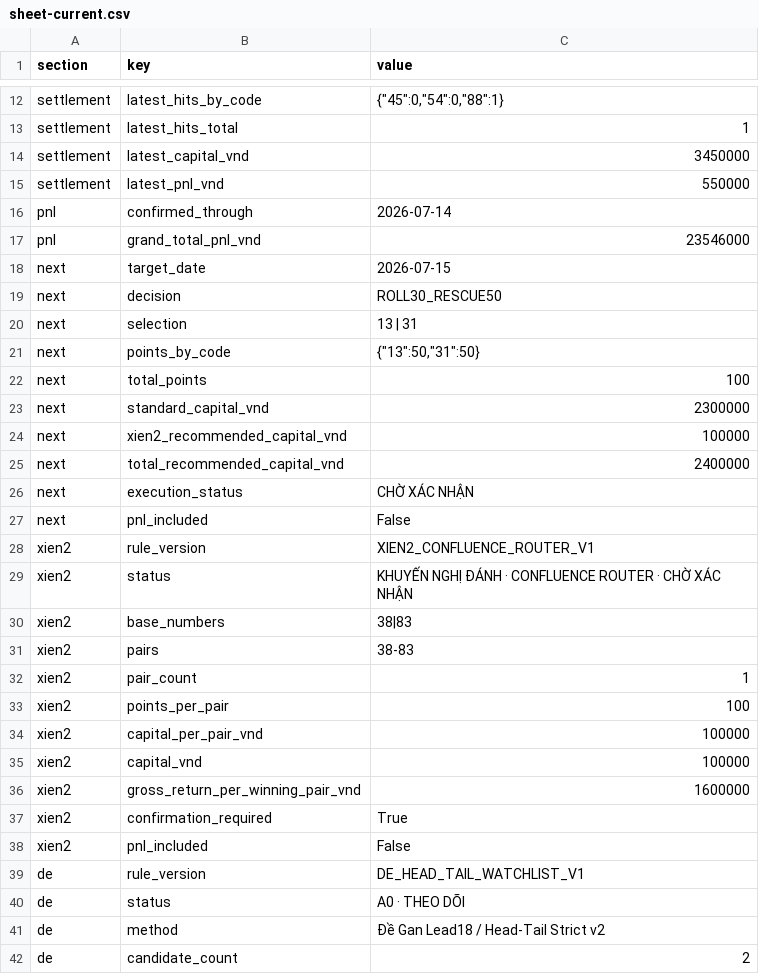
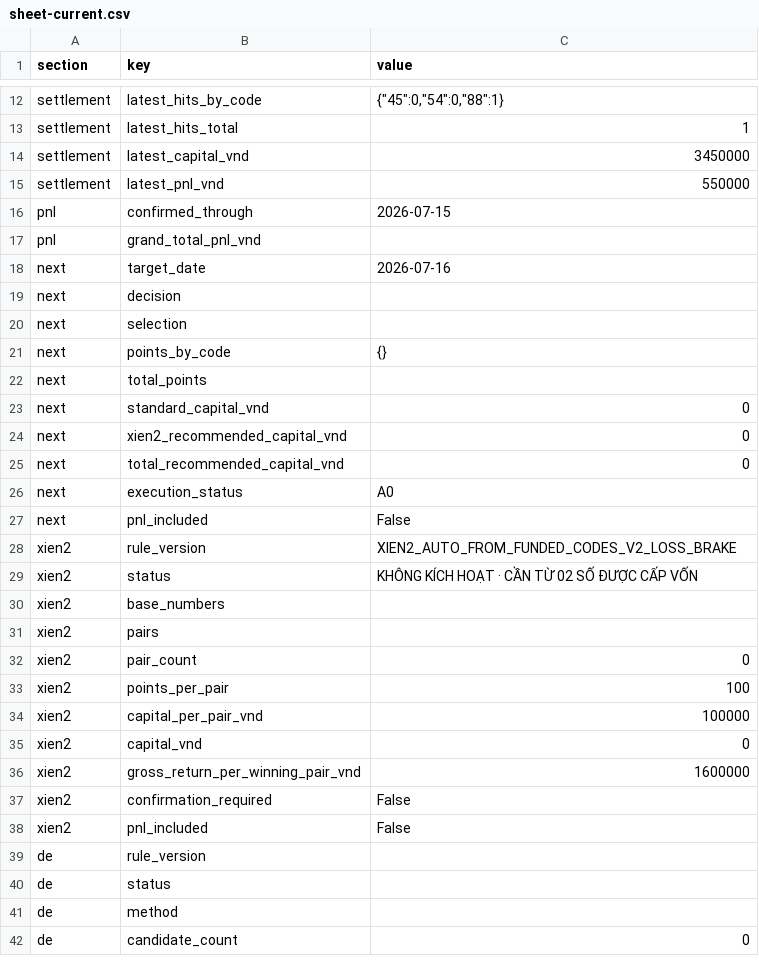
Before and after one commit to nguyenlinhns-arch/mb-daily-control, a CSV file: data/sheet-current.csv, drawn as a sheet; only a part is shown, gaps mark what is left out; the diff covers the shown part only.

```diff
--- a/data/sheet-current.csv
+++ b/data/sheet-current.csv
@@ -15,28 +15,28 @@ settlement,latest_capital_vnd,3450000
 settlement,latest_pnl_vnd,550000
-pnl,confirmed_through,2026-07-14
-pnl,grand_total_pnl_vnd,23546000
-next,target_date,2026-07-15
-next,decision,ROLL30_RESCUE50
-next,selection,13 | 31
-next,points_by_code,"{""13"":50,""31"":50}"
-next,total_points,100
-next,standard_capital_vnd,2300000
-next,xien2_recommended_capital_vnd,100000
-next,total_recommended_capital_vnd,2400000
-next,execution_status,CHỜ XÁC NHẬN
+pnl,confirmed_through,2026-07-15
+pnl,grand_total_pnl_vnd,
+next,target_date,2026-07-16
+next,decision,
+next,selection,
+next,points_by_code,{}
+next,total_points,
+next,standard_capital_vnd,0
+next,xien2_recommended_capital_vnd,0
+next,total_recommended_capital_vnd,0
+next,execution_status,A0
 next,pnl_included,False
-xien2,rule_version,XIEN2_CONFLUENCE_ROUTER_V1
-xien2,status,KHUYẾN NGHỊ ĐÁNH · CONFLUENCE ROUTER · CHỜ XÁC NHẬN
-xien2,base_numbers,38|83
-xien2,pairs,38-83
-xien2,pair_count,1
+xien2,rule_version,XIEN2_AUTO_FROM_FUNDED_CODES_V2_LOSS_BRAKE
+xien2,status,KHÔNG KÍCH HOẠT · CẦN TỪ 02 SỐ ĐƯỢC CẤP VỐN
+xien2,base_numbers,
+xien2,pairs,
+xien2,pair_count,0
 xien2,points_per_pair,100
 xien2,capital_per_pair_vnd,100000
-xien2,capital_vnd,100000
+xien2,capital_vnd,0
 xien2,gross_return_per_winning_pair_vnd,1600000
-xien2,confirmation_required,True
+xien2,confirmation_required,False
 xien2,pnl_included,False
-de,rule_version,DE_HEAD_TAIL_WATCHLIST_V1
-de,status,A0 · THEO DÕI
-de,method,Đề Gan Lead18 / Head-Tail Strict v2
-de,candidate_count,2
+de,rule_version,
+de,status,
+de,method,
+de,candidate_count,0
```
Also changed, not shown: 6 edited cells elsewhere in this file, 3 other files.
